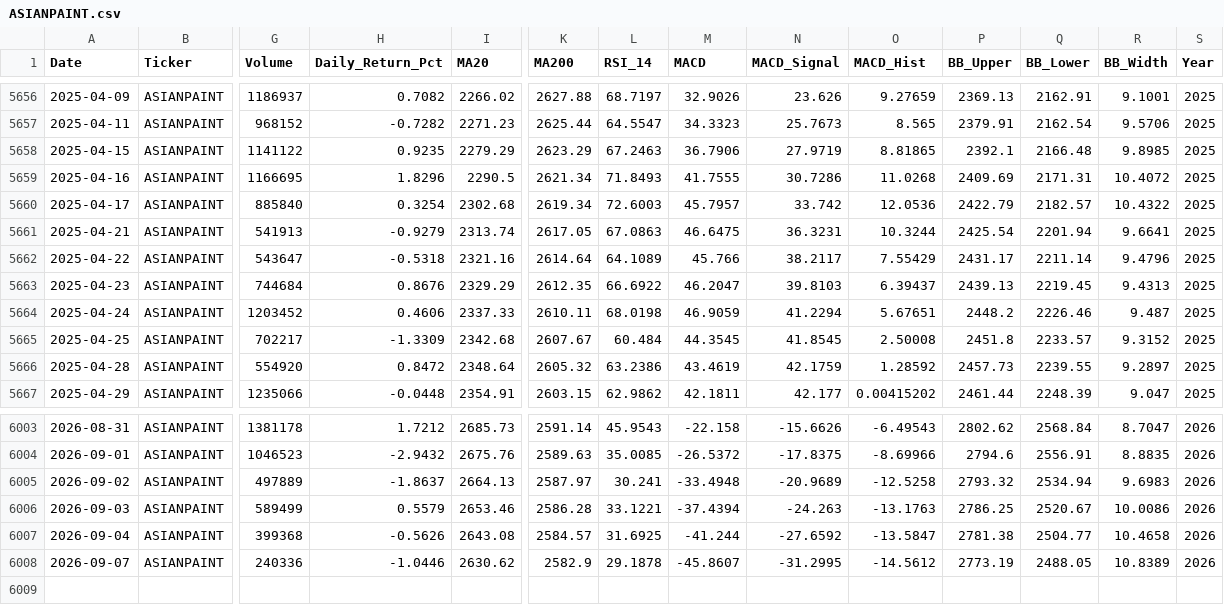
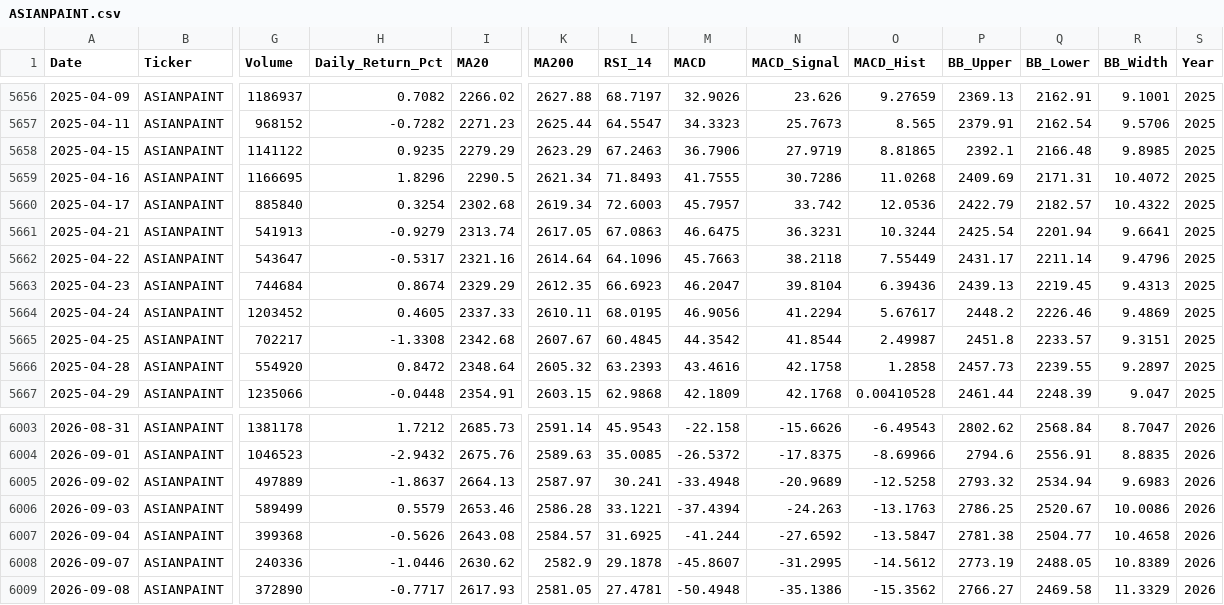
Before and after one commit to wimpypython/nifty-stock-intelligence, a CSV file: data/historical/ASIANPAINT.csv, drawn as a sheet; only a part is shown, gaps mark what is left out; rows hold the shown columns only; the diff covers the shown part only; the diff names each change by its address in the sheet, - before the commit and + after, or states it on an @@ line.

```diff
--- a/data/historical/ASIANPAINT.csv
+++ b/data/historical/ASIANPAINT.csv
-H5662 (Daily_Return_Pct): -0.5318
+H5662 (Daily_Return_Pct): -0.5317
-L5662 (RSI_14): 64.1089
+L5662 (RSI_14): 64.1096
-M5662 (MACD): 45.766
+M5662 (MACD): 45.7663
-N5662 (MACD_Signal): 38.2117
+N5662 (MACD_Signal): 38.2118
-O5662 (MACD_Hist): 7.55429
+O5662 (MACD_Hist): 7.55449
-H5663 (Daily_Return_Pct): 0.8676
+H5663 (Daily_Return_Pct): 0.8674
-L5663 (RSI_14): 66.6922
+L5663 (RSI_14): 66.6923
-N5663 (MACD_Signal): 39.8103
+N5663 (MACD_Signal): 39.8104
-O5663 (MACD_Hist): 6.39437
+O5663 (MACD_Hist): 6.39436
-H5664 (Daily_Return_Pct): 0.4606
+H5664 (Daily_Return_Pct): 0.4605
-L5664 (RSI_14): 68.0198
+L5664 (RSI_14): 68.0195
-M5664 (MACD): 46.9059
+M5664 (MACD): 46.9056
-O5664 (MACD_Hist): 5.67651
+O5664 (MACD_Hist): 5.67617
-R5664 (BB_Width): 9.487
+R5664 (BB_Width): 9.4869
-H5665 (Daily_Return_Pct): -1.3309
+H5665 (Daily_Return_Pct): -1.3308
-L5665 (RSI_14): 60.484
+L5665 (RSI_14): 60.4845
-M5665 (MACD): 44.3545
+M5665 (MACD): 44.3542
-N5665 (MACD_Signal): 41.8545
+N5665 (MACD_Signal): 41.8544
-O5665 (MACD_Hist): 2.50008
+O5665 (MACD_Hist): 2.49987
-R5665 (BB_Width): 9.3152
+R5665 (BB_Width): 9.3151
-L5666 (RSI_14): 63.2386
+L5666 (RSI_14): 63.2393
-M5666 (MACD): 43.4619
+M5666 (MACD): 43.4616
-N5666 (MACD_Signal): 42.1759
+N5666 (MACD_Signal): 42.1758
-O5666 (MACD_Hist): 1.28592
+O5666 (MACD_Hist): 1.2858
-L5667 (RSI_14): 62.9862
+L5667 (RSI_14): 62.9868
-M5667 (MACD): 42.1811
+M5667 (MACD): 42.1809
-N5667 (MACD_Signal): 42.177
+N5667 (MACD_Signal): 42.1768
-O5667 (MACD_Hist): 0.00415202
+O5667 (MACD_Hist): 0.00410528
+row 6009: 2026-09-08 | ASIANPAINT | 372890 | -0.7717 | 2617.93 | 2581.05 | 27.4781 | -50.4948 | -35.1386 | -15.3562 | 2766.27 | 2469.58 | 11.3329 | 2026
```
Also changed, not shown: 113 edited cells elsewhere in this file, data/historical/ADANIENT.csv, data/historical/ADANIPORTS.csv, 51 other files.
